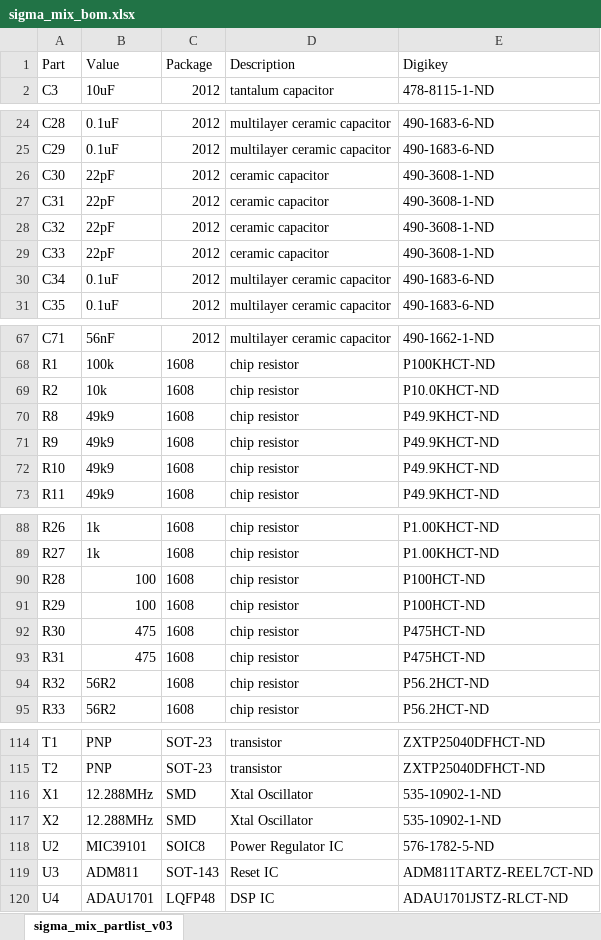
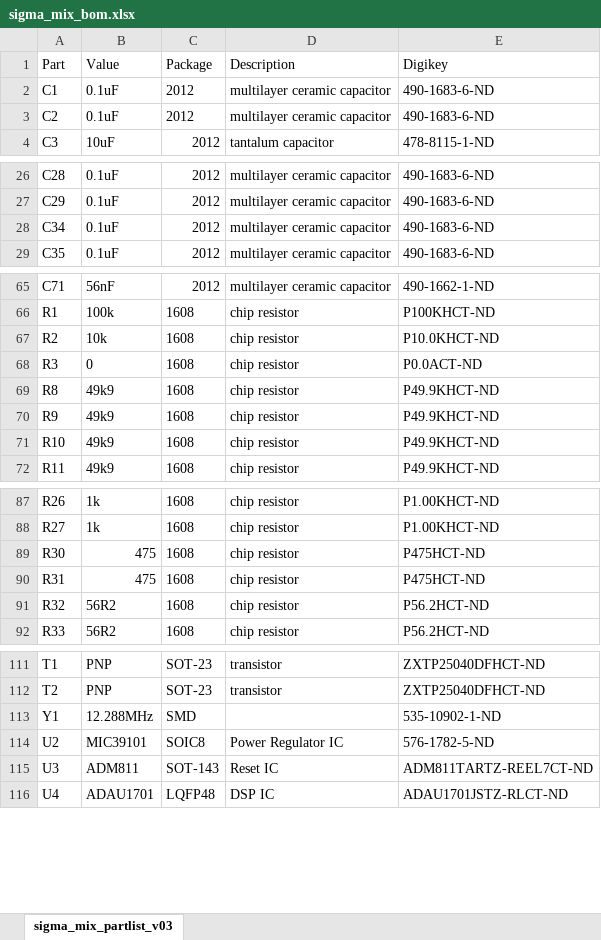
Before and after one commit to yamamo2shun1/SigmaMIX_Hardware, an Excel workbook: bom_partlist/sigma_mix_bom.xlsx, sheet sigma_mix_partlist_v03, drawn as a sheet; only a part is shown, gaps mark what is left out; values as stored, in another font and other column widths than the file's, no borders; conditional formats not drawn; removed rows and columns are numbered as before the commit, all else as after; the diff names each change by its address in the sheet, - before the commit and + after, or states it on an @@ line.

```diff
--- a/bom_partlist/sigma_mix_bom.xlsx (sheet sigma_mix_partlist_v03)
+++ b/bom_partlist/sigma_mix_bom.xlsx (sheet sigma_mix_partlist_v03)
+row 2: C1 | 0.1uF | 2012 | multilayer ceramic capacitor | 490-1683-6-ND
+row 3: C2 | 0.1uF | 2012 | multilayer ceramic capacitor | 490-1683-6-ND
-row 26: C30 | 22pF | 2012 | ceramic capacitor | 490-3608-1-ND
-row 27: C31 | 22pF | 2012 | ceramic capacitor | 490-3608-1-ND
-row 28: C32 | 22pF | 2012 | ceramic capacitor | 490-3608-1-ND
-row 29: C33 | 22pF | 2012 | ceramic capacitor | 490-3608-1-ND
+row 68: R3 | 0 | 1608 | chip resistor | P0.0ACT-ND
-row 90: R28 | 100 | 1608 | chip resistor | P100HCT-ND
-row 91: R29 | 100 | 1608 | chip resistor | P100HCT-ND
-A113 (Part): X1
+A113 (Part): Y1
-D113 (Description): Xtal Oscillator
+D113 (Description): (empty)
-row 117: X2 | 12.288MHz | SMD | Xtal Oscillator | 535-10902-1-ND
```
Also changed, not shown: bom_partlist/sigma_mix_partlist.xlsx, 2 other files.
